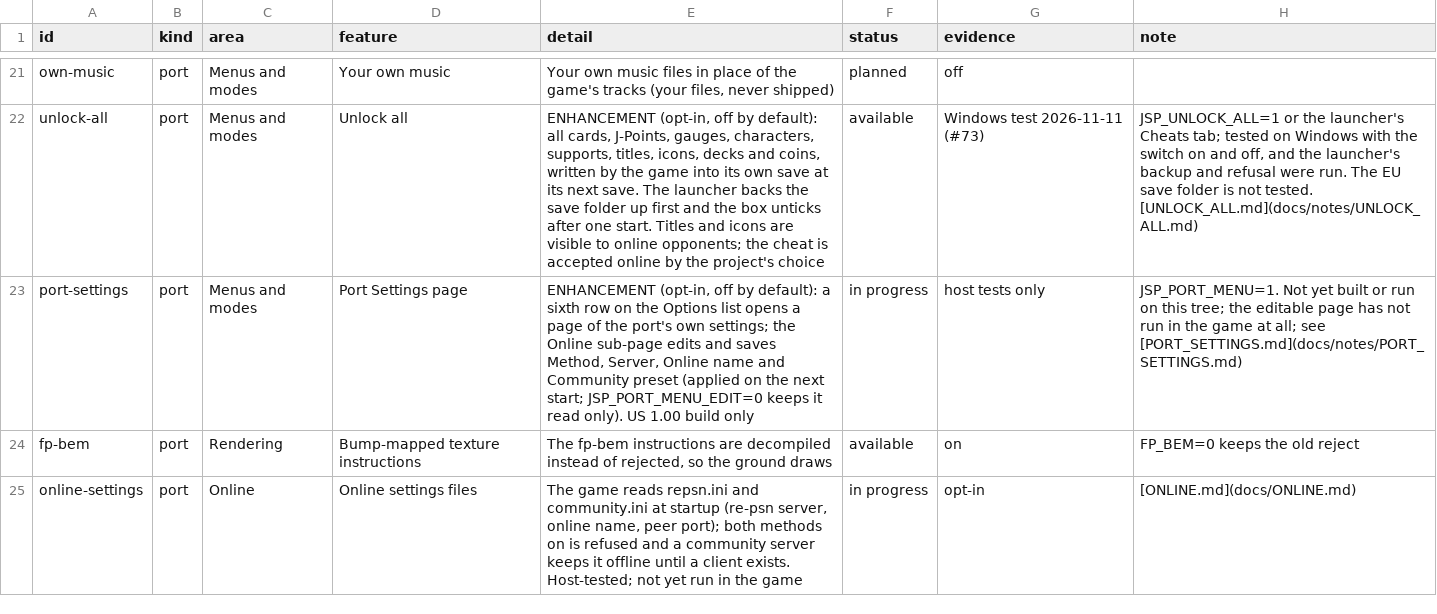
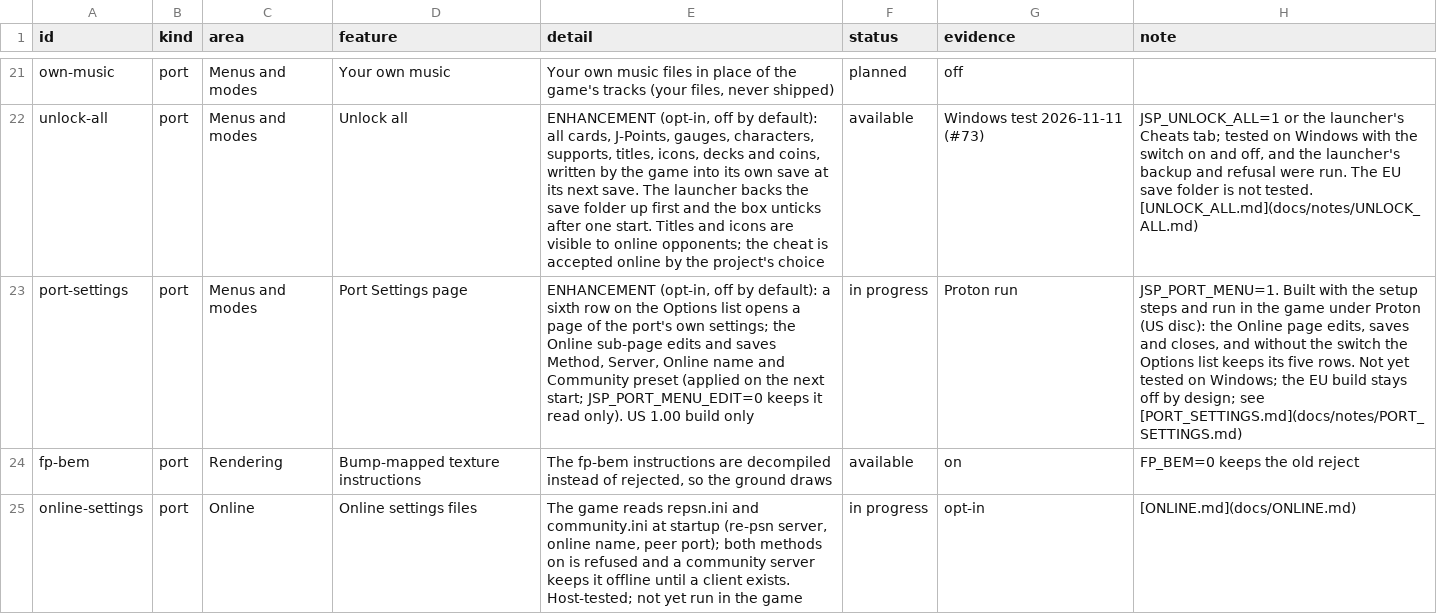
Before and after one commit to Tsamiuy/jsp-vs-ex, a TSV file: docs/features.tsv, drawn as a sheet; only a part is shown, gaps mark what is left out; the diff names each change by its address in the sheet, - before the commit and + after, or states it on an @@ line.

Commit message:
Features row for Port Settings: the in-game Proton run on this tree

```diff
--- a/docs/features.tsv
+++ b/docs/features.tsv
-G23 (evidence): host tests only
+G23 (evidence): Proton run
-H23 (note): JSP_PORT_MENU=1. Not yet built or run on this tree; the editable page has not run in the game at all; see [PORT_SETTINGS.md](docs/notes/PORT_SETTINGS.md)
+H23 (note): JSP_PORT_MENU=1. Built with the setup steps and run in the game under Proton (US disc): the Online page edits, saves and closes, and without the switch the Options list keeps its five rows. Not yet tested on Windows; the EU build stays off by design; see [PORT_SETTINGS.md](docs/notes/PORT_SETTINGS.md)
```
Also changed, not shown: 1 other file.
